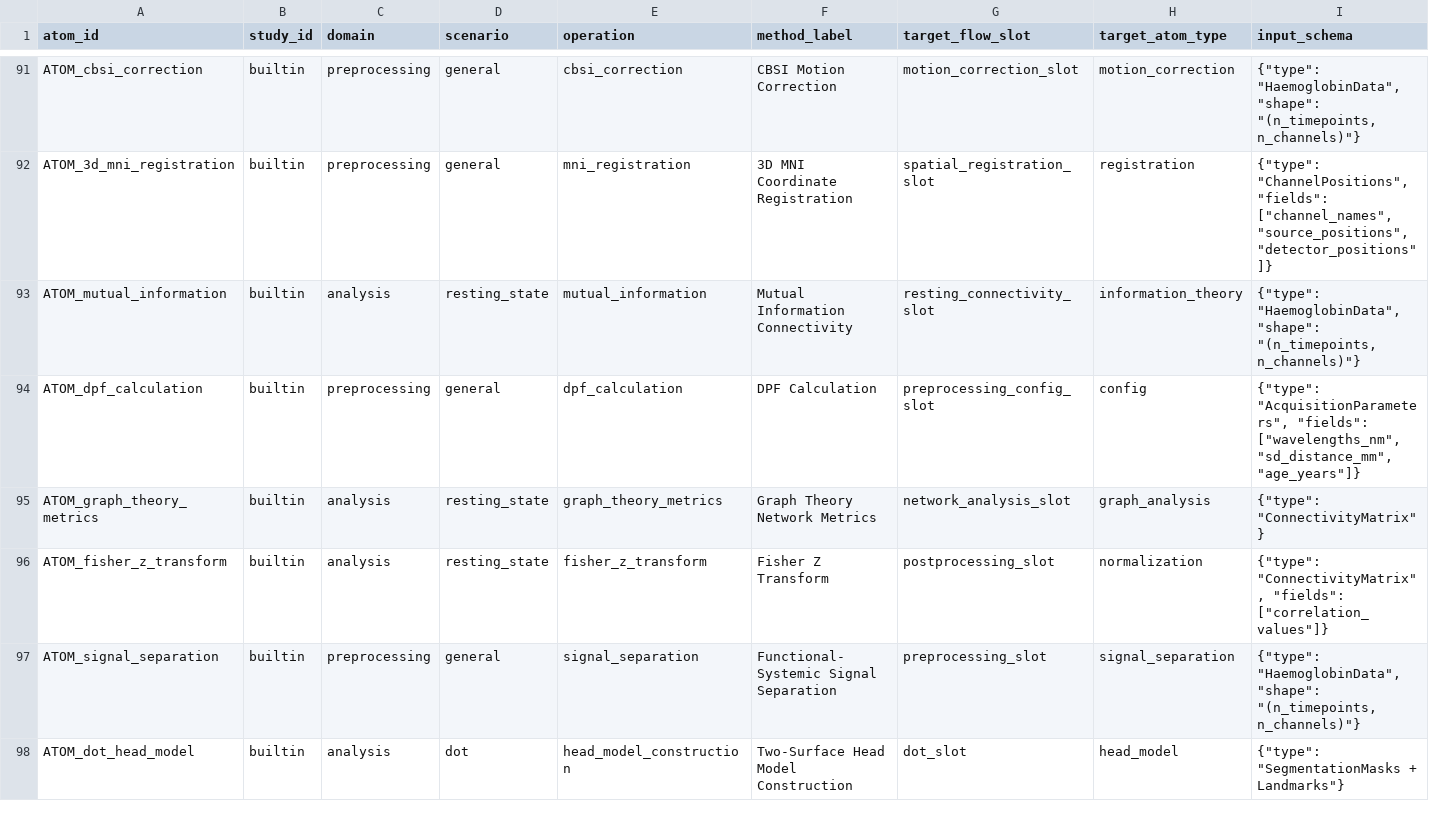
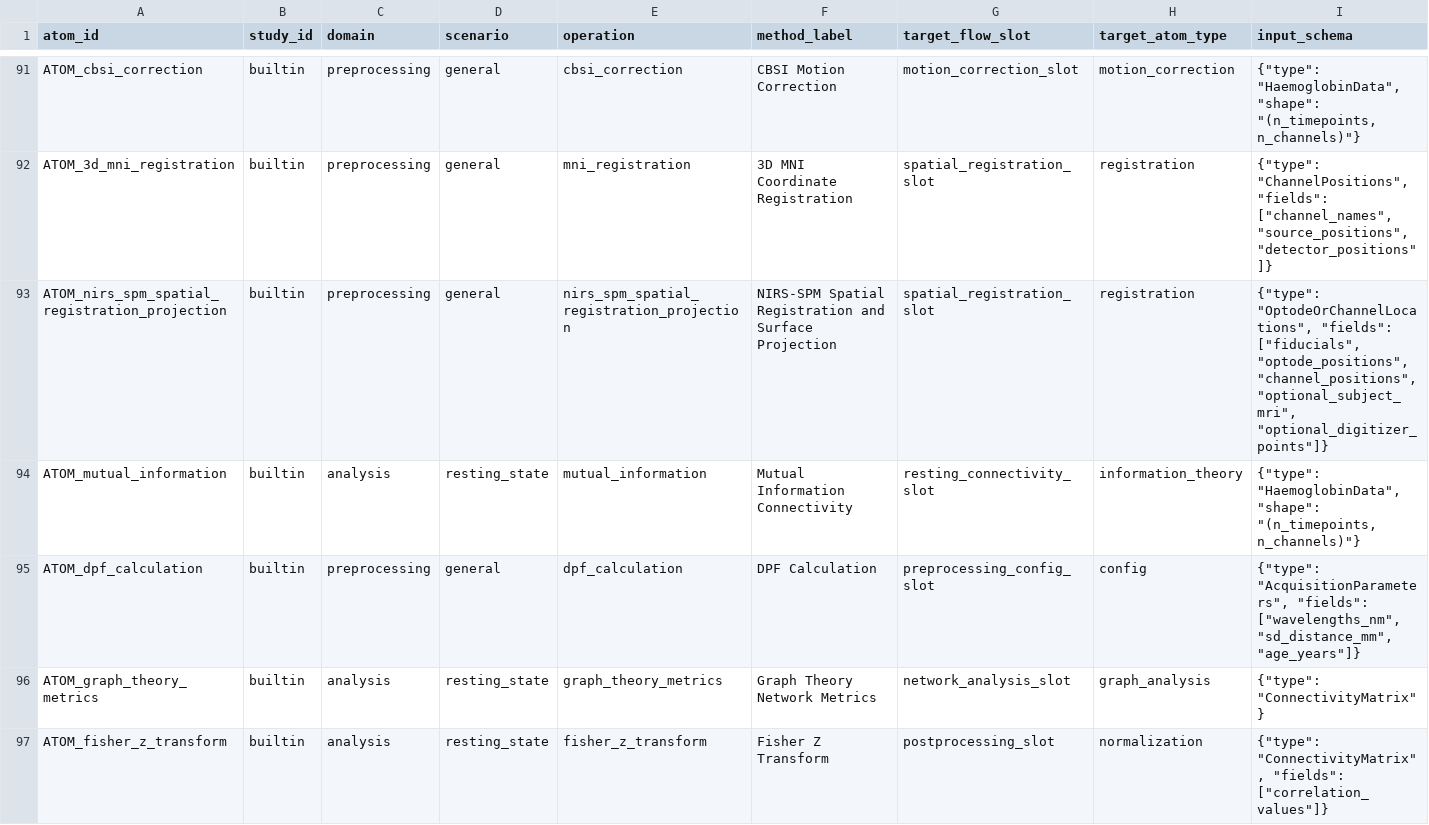
Before and after one commit to tianzilei/fnirs-flow, a CSV file: fnirs_flow/registry/methodatom_lib/method_atoms.csv, drawn as a sheet; only a part is shown, gaps mark what is left out; the shorter side is filled out with more unchanged rows; rows hold the shown columns only; the diff names each change by its address in the sheet, - before the commit and + after, or states it on an @@ line.

```diff
--- a/fnirs_flow/registry/methodatom_lib/method_atoms.csv
+++ b/fnirs_flow/registry/methodatom_lib/method_atoms.csv
+row 93: ATOM_nirs_spm_spatial_registration_projection | builtin | preprocessing | general | nirs_spm_spatial_registration_projection | NIRS-SPM Spatial Registration and Surface Projection | spatial_registration_slot | registration | {"type": "OptodeOrChannelLocations", "fields": ["fiducials", "optode_positions", "channel_positions", "optional_subject_mri", "optional_digitizer_points"]}
```
Also changed, not shown: fnirs_flow/registry/methodatom_lib/atom_evidence_links.csv, 57 other files.
